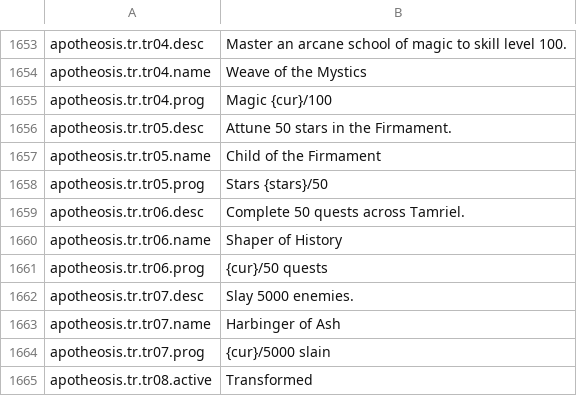
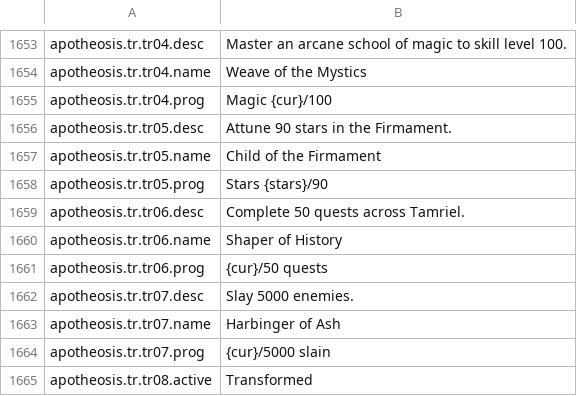
Before and after one commit to Chuz13/daggerfall-forever, a CSV file: locales/en/Port_Strings.csv, drawn as a sheet; only a part is shown, gaps mark what is left out.

```diff
--- a/locales/en/Port_Strings.csv
+++ b/locales/en/Port_Strings.csv
@@ -1655,5 +1655,5 @@ apotheosis.tr.tr04.name,"Weave of the Mystics"
 apotheosis.tr.tr04.prog,"Magic {cur}/100"
-apotheosis.tr.tr05.desc,"Attune 50 stars in the Firmament."
+apotheosis.tr.tr05.desc,"Attune 90 stars in the Firmament."
 apotheosis.tr.tr05.name,"Child of the Firmament"
-apotheosis.tr.tr05.prog,"Stars {stars}/50"
+apotheosis.tr.tr05.prog,"Stars {stars}/90"
 apotheosis.tr.tr06.desc,"Complete 50 quests across Tamriel."
```
Also changed, not shown: locales/cs/Port_Strings.csv, locales/da/Port_Strings.csv, 52 other files.
